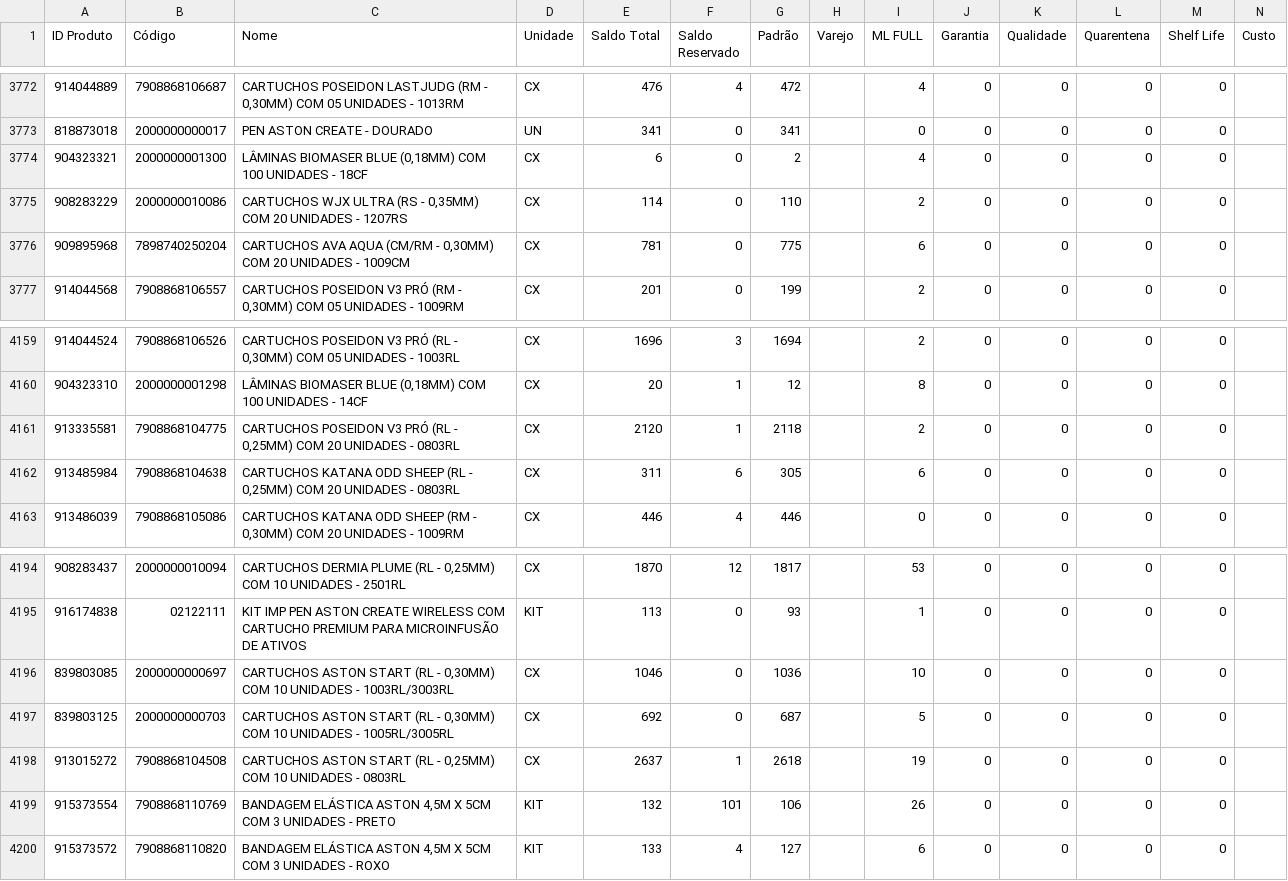
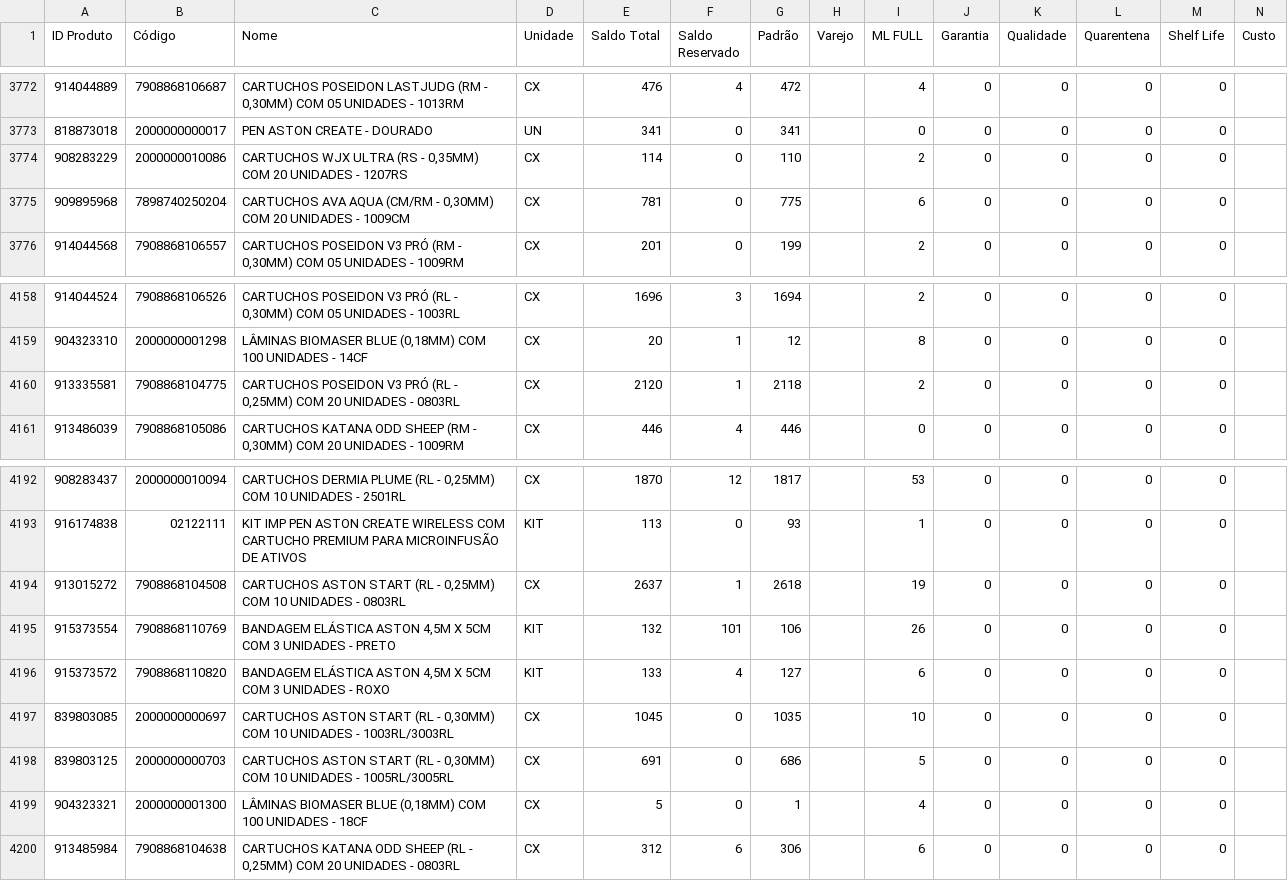
Before and after one commit to JhonatanAlmeida02/tiny-erp, a CSV file: TB_bases/Tb_BaseEstoque_Tiny.csv, drawn as a sheet; only a part is shown, gaps mark what is left out.

```diff
--- a/TB_bases/Tb_BaseEstoque_Tiny.csv
+++ b/TB_bases/Tb_BaseEstoque_Tiny.csv
@@ -3773,3 +3773,2 @@
 818873018;2000000000017;PEN ASTON CREATE - DOURADO;UN;341;0;341;;0;0;0;0;0;
-904323321;2000000001300;LÂMINAS BIOMASER BLUE (0,18MM) COM 100 UNIDADES - 18CF;CX;6;0;2;;4;0;0;0;0;
 908283229;2000000010086;CARTUCHOS WJX ULTRA (RS - 0,35MM) COM 20 UNIDADES - 1207RS;CX;114;0;110;;2;0;0;0;0;
@@ -4161,3 +4160,2 @@
 913335581;7908868104775;CARTUCHOS POSEIDON V3 PRÓ (RL - 0,25MM) COM 20 UNIDADES - 0803RL;CX;2120;1;2118;;2;0;0;0;0;
-913485984;7908868104638;CARTUCHOS KATANA ODD SHEEP (RL - 0,25MM) COM 20 UNIDADES - 0803RL;CX;311;6;305;;6;0;0;0;0;
 913486039;7908868105086;CARTUCHOS KATANA ODD SHEEP (RM - 0,30MM) COM 20 UNIDADES - 1009RM;CX;446;4;446;;0;0;0;0;0;
@@ -4195,4 +4193,2 @@
 916174838;02122111;KIT IMP PEN ASTON CREATE WIRELESS COM CARTUCHO PREMIUM PARA MICROINFUSÃO DE ATIVOS;KIT;113;0;93;;1;0;0;0;0;
-839803085;2000000000697;CARTUCHOS ASTON START (RL - 0,30MM) COM 10 UNIDADES - 1003RL/3003RL;CX;1046;0;1036;;10;0;0;0;0;
-839803125;2000000000703;CARTUCHOS ASTON START (RL - 0,30MM) COM 10 UNIDADES - 1005RL/3005RL;CX;692;0;687;;5;0;0;0;0;
 913015272;7908868104508;CARTUCHOS ASTON START (RL - 0,25MM) COM 10 UNIDADES - 0803RL;CX;2637;1;2618;;19;0;0;0;0;
@@ -4200 +4196,5 @@
 915373572;7908868110820;BANDAGEM ELÁSTICA ASTON 4,5M X 5CM COM 3 UNIDADES - ROXO;KIT;133;4;127;;6;0;0;0;0;
+839803085;2000000000697;CARTUCHOS ASTON START (RL - 0,30MM) COM 10 UNIDADES - 1003RL/3003RL;CX;1045;0;1035;;10;0;0;0;0;
+839803125;2000000000703;CARTUCHOS ASTON START (RL - 0,30MM) COM 10 UNIDADES - 1005RL/3005RL;CX;691;0;686;;5;0;0;0;0;
+904323321;2000000001300;LÂMINAS BIOMASER BLUE (0,18MM) COM 100 UNIDADES - 18CF;CX;5;0;1;;4;0;0;0;0;
+913485984;7908868104638;CARTUCHOS KATANA ODD SHEEP (RL - 0,25MM) COM 20 UNIDADES - 0803RL;CX;312;6;306;;6;0;0;0;0;
```
Also changed, not shown: 1 other file.
